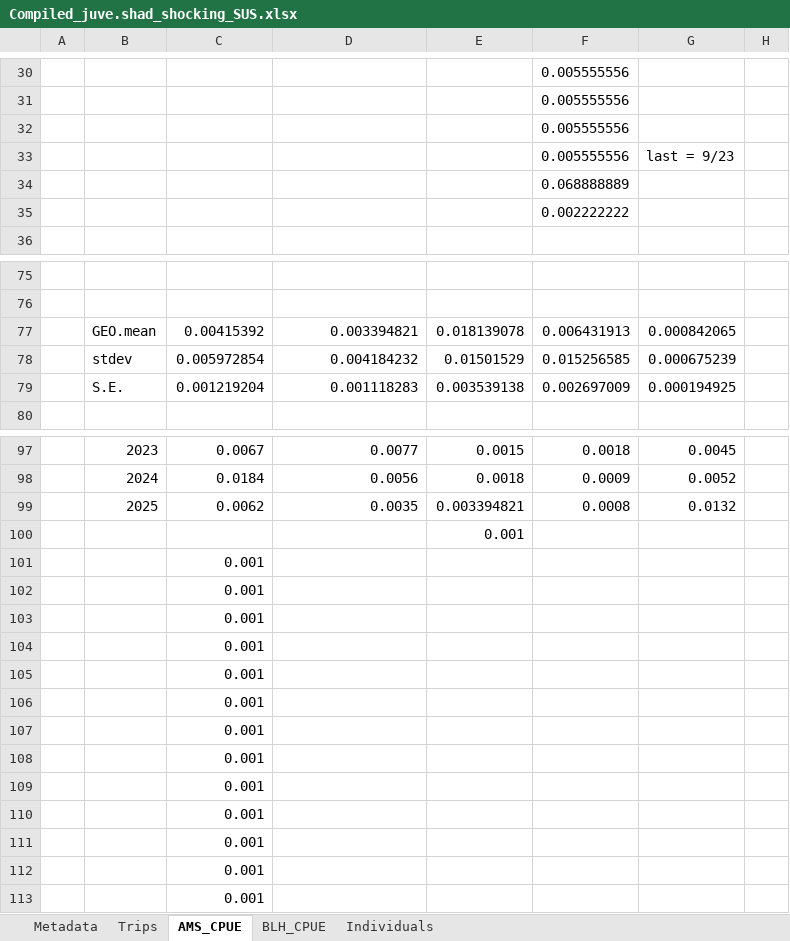
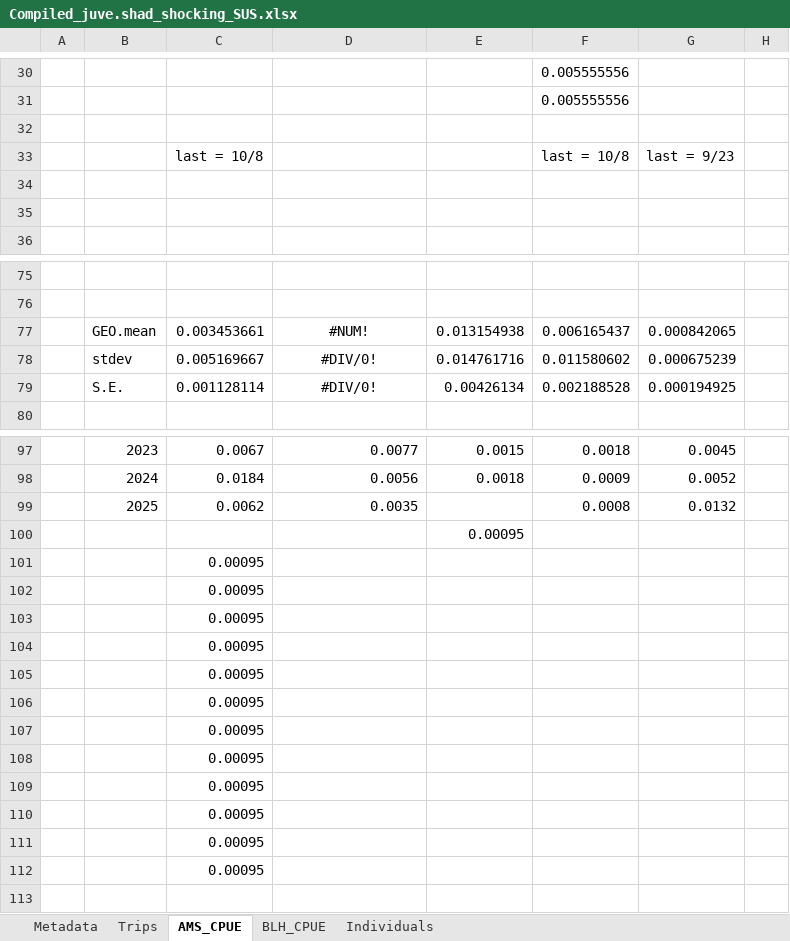
Before and after one commit to K-Hoffstats/JAI, an Excel workbook: Writing/Compiled_juve.shad_shocking_SUS.xlsx, sheet AMS_CPUE, drawn as a sheet; only a part is shown, gaps mark what is left out; values as stored, in another font and other column widths than the file's, no borders; charts and pictures not drawn; rows hold the shown columns only; the diff covers the shown part only; the diff names each change by its address in the sheet, - before the commit and + after, or states it on an @@ line.

```diff
--- a/Writing/Compiled_juve.shad_shocking_SUS.xlsx (sheet AMS_CPUE)
+++ b/Writing/Compiled_juve.shad_shocking_SUS.xlsx (sheet AMS_CPUE)
-F32: 0.005555556
+F32: (empty)
-C33: (empty)
+C33: last = 10/8
-F33: 0.005555556
+F33: last = 10/8
-F34: 0.068888889
+F34: (empty)
-F35: 0.002222222
+F35: (empty)
-C77: 0.00415392
+C77: 0.003453661
-D77: 0.003394821
+D77: #NUM!
-D77:D79 alignment: right
+D77:D79 alignment: center
-E77: 0.018139078
+E77: 0.013154938
-F77: 0.006431913
+F77: 0.006165437
-C78: 0.005972854
+C78: 0.005169667
-D78: 0.004184232
+D78: #DIV/0!
-E78: 0.01501529
+E78: 0.014761716
-F78: 0.015256585
+F78: 0.011580602
-C79: 0.001219204
+C79: 0.001128114
-D79: 0.001118283
+D79: #DIV/0!
-E79: 0.003539138
+E79: 0.00426134
-F79: 0.002697009
+F79: 0.002188528
-E99: 0.003394821
+E99: (empty)
-E100: 0.001
+E100: 0.00095
-C101:C112: 0.001
+C101:C112: 0.00095
-row 113:  |  | 0.001
```
Also changed, not shown: 23 edited cells elsewhere in this sheet, sheet Trips, formulas that keep their value, charts or pictures.
